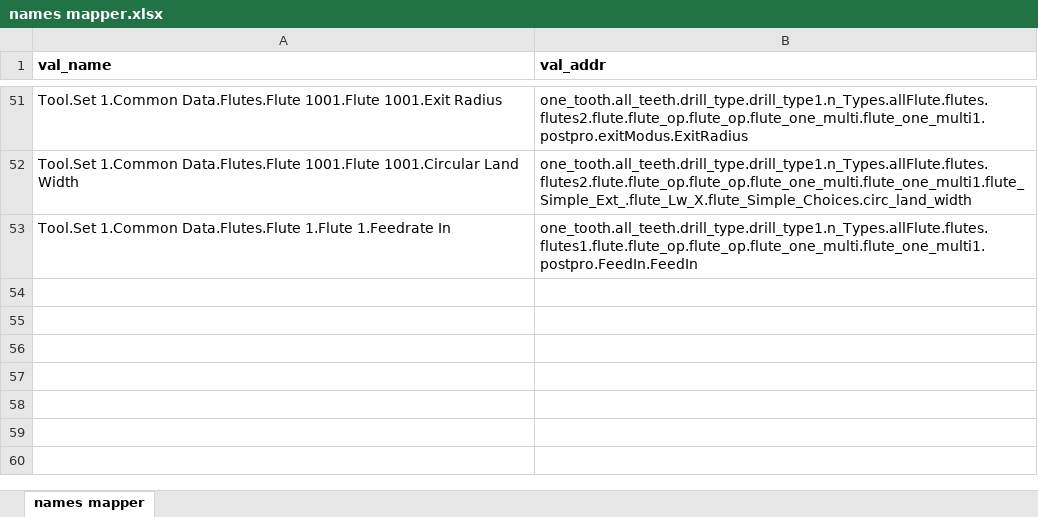
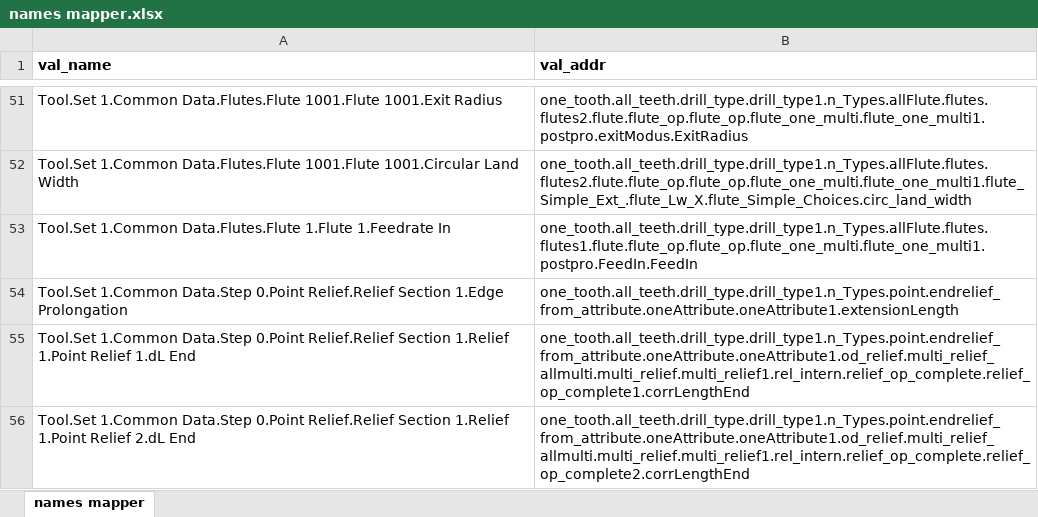
Before and after one commit to alessandro-guglielmina/autoprogram_old, an Excel workbook: autoprogram/openvgp/names mapper.xlsx, sheet names mapper, drawn as a sheet; only a part is shown, gaps mark what is left out; values as stored, in another font and other column widths than the file's, no borders; conditional formats not drawn; the diff names each change by its address in the sheet, - before the commit and + after, or states it on an @@ line.

```diff
--- a/autoprogram/openvgp/names mapper.xlsx (sheet names mapper)
+++ b/autoprogram/openvgp/names mapper.xlsx (sheet names mapper)
+row 54: Tool.Set 1.Common Data.Step 0.Point Relief.Relief Section 1.Edge Prolongation | one_tooth.all_teeth.drill_type.drill_type1.n_Types.point.endrelief_from_attribute.oneAttribute.oneAttribute1.extensionLength
+row 55: Tool.Set 1.Common Data.Step 0.Point Relief.Relief Section 1.Relief 1.Point Relief 1.dL End | one_tooth.all_teeth.drill_type.drill_type1.n_Types.point.endrelief_from_attribute.oneAttribute.oneAttribute1.od_relief.multi_relief_allmulti.multi_relief.multi_relief1.rel_intern.relief_op_complete.relief_op_complete1.corrLengthEnd
+row 56: Tool.Set 1.Common Data.Step 0.Point Relief.Relief Section 1.Relief 1.Point Relief 2.dL End | one_tooth.all_teeth.drill_type.drill_type1.n_Types.point.endrelief_from_attribute.oneAttribute.oneAttribute1.od_relief.multi_relief_allmulti.multi_relief.multi_relief1.rel_intern.relief_op_complete.relief_op_complete2.corrLengthEnd
```
Also changed, not shown: 3 other files.
